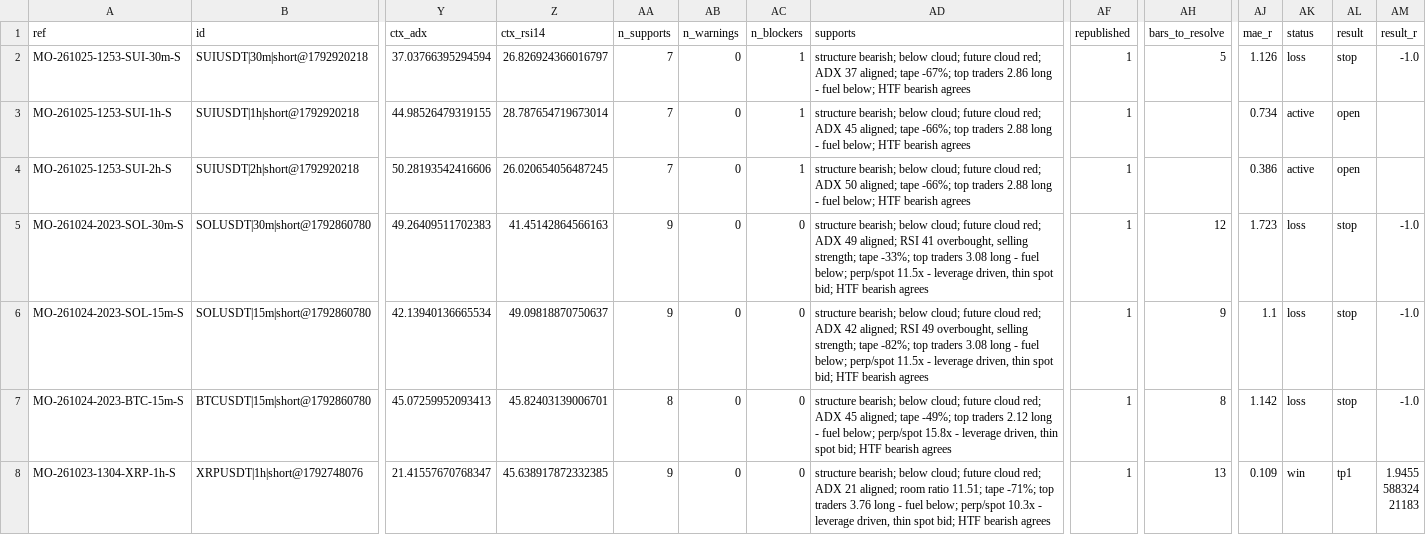
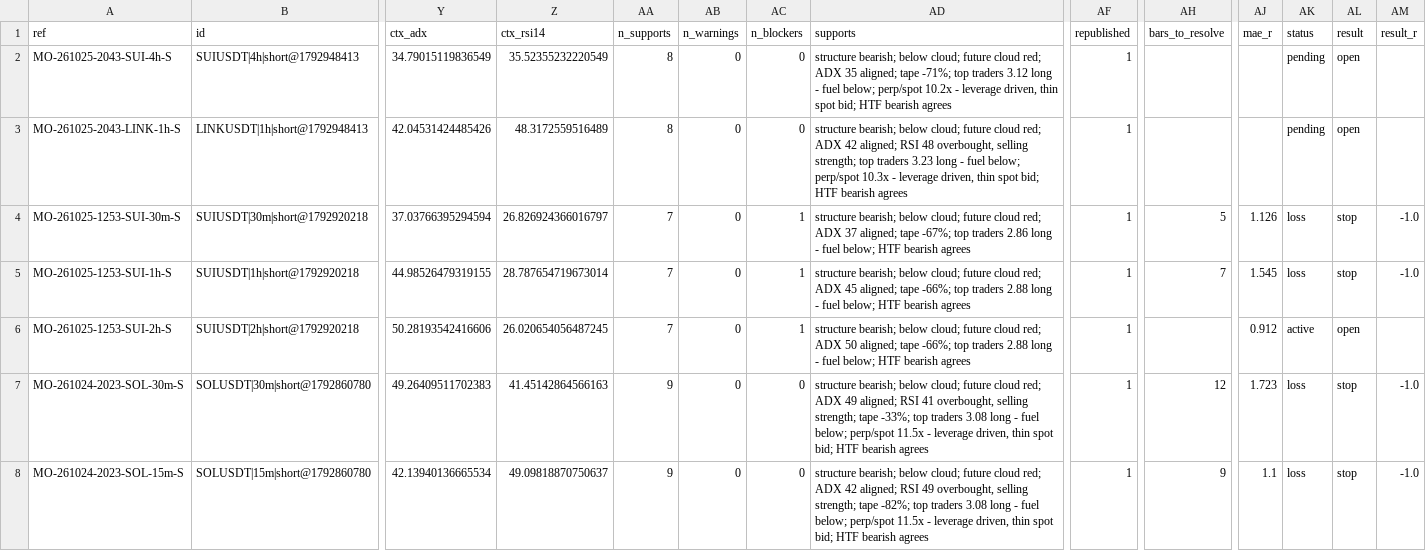
Before and after one commit to msmadanni88/market-observatory, a CSV file: brief/signals.csv, drawn as a sheet; only a part is shown, gaps mark what is left out; the shorter side is filled out with more unchanged rows; addresses are those after the commit; rows hold the shown columns only; the diff names each change by its address in the sheet, - before the commit and + after, or states it on an @@ line.

```diff
--- a/brief/signals.csv
+++ b/brief/signals.csv
+row 2: MO-261025-2043-SUI-4h-S | SUIUSDT|4h|short@1792948413 | 34.79015119836549 | 35.52355232220549 | 8 | 0 | 0 | structure bearish; below cloud; future cloud red; ADX 35 aligned; tape -71%; top traders 3.12 long - fuel below; perp/spot 10.2x - leverage driven, thin spot bid; HTF bearish agrees | 1 |  |  | pending | open
+row 3: MO-261025-2043-LINK-1h-S | LINKUSDT|1h|short@1792948413 | 42.04531424485426 | 48.3172559516489 | 8 | 0 | 0 | structure bearish; below cloud; future cloud red; ADX 42 aligned; RSI 48 overbought, selling strength; top traders 3.23 long - fuel below; perp/spot 10.3x - leverage driven, thin spot bid; HTF bearish agrees | 1 |  |  | pending | open
-AH5 (bars_to_resolve): (empty)
+AH5 (bars_to_resolve): 7
-AJ5 (mae_r): 0.734
+AJ5 (mae_r): 1.545
-AK5 (status): active
+AK5 (status): loss
-AL5 (result): open
+AL5 (result): stop
-AM5 (result_r): (empty)
+AM5 (result_r): -1.0
-AJ6 (mae_r): 0.386
+AJ6 (mae_r): 0.912
```
Also changed, not shown: 4 other files.
